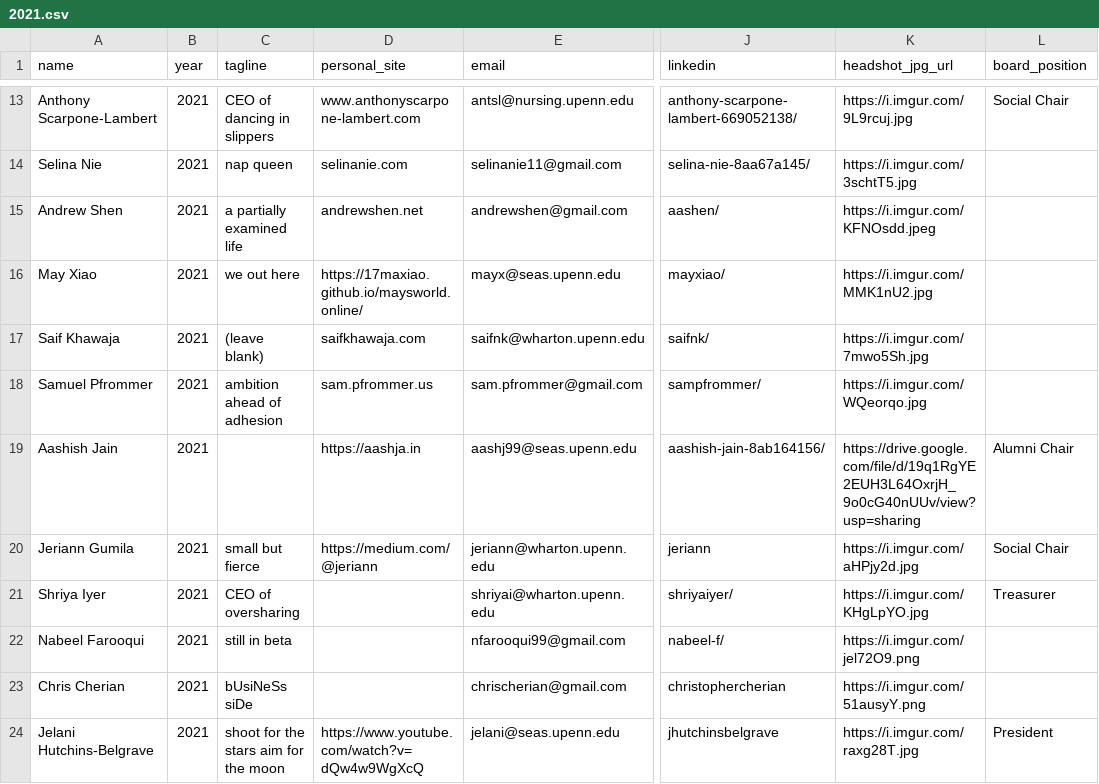
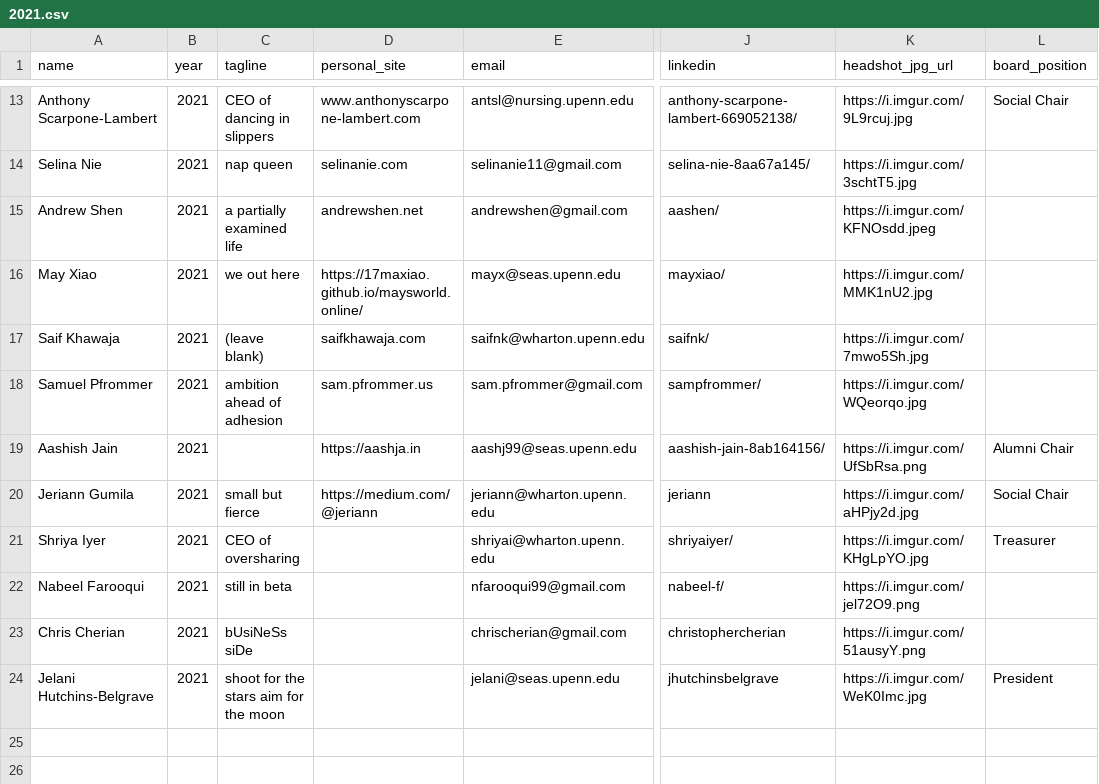
Before and after one commit to bellsociety/bellsociety.com_old, a CSV file: _data/2021.csv, drawn as a sheet; only a part is shown, gaps mark what is left out; the diff names each change by its address in the sheet, - before the commit and + after, or states it on an @@ line.

Commit message:
reverting back to everything in the spreadsheet as it should be

```diff
--- a/_data/2021.csv
+++ b/_data/2021.csv
-K19 (headshot_jpg_url): https://drive.google.com/file/d/19q1RgYE2EUH3L64OxrjH_9o0cG40nUUv/view?usp=sharing
+K19 (headshot_jpg_url): https://i.imgur.com/UfSbRsa.png
-D24 (personal_site): https://www.youtube.com/watch?v=dQw4w9WgXcQ
+D24 (personal_site): (empty)
-K24 (headshot_jpg_url): https://i.imgur.com/raxg28T.jpg
+K24 (headshot_jpg_url): https://i.imgur.com/WeK0Imc.jpg
```
Also changed, not shown: 2 other files.
